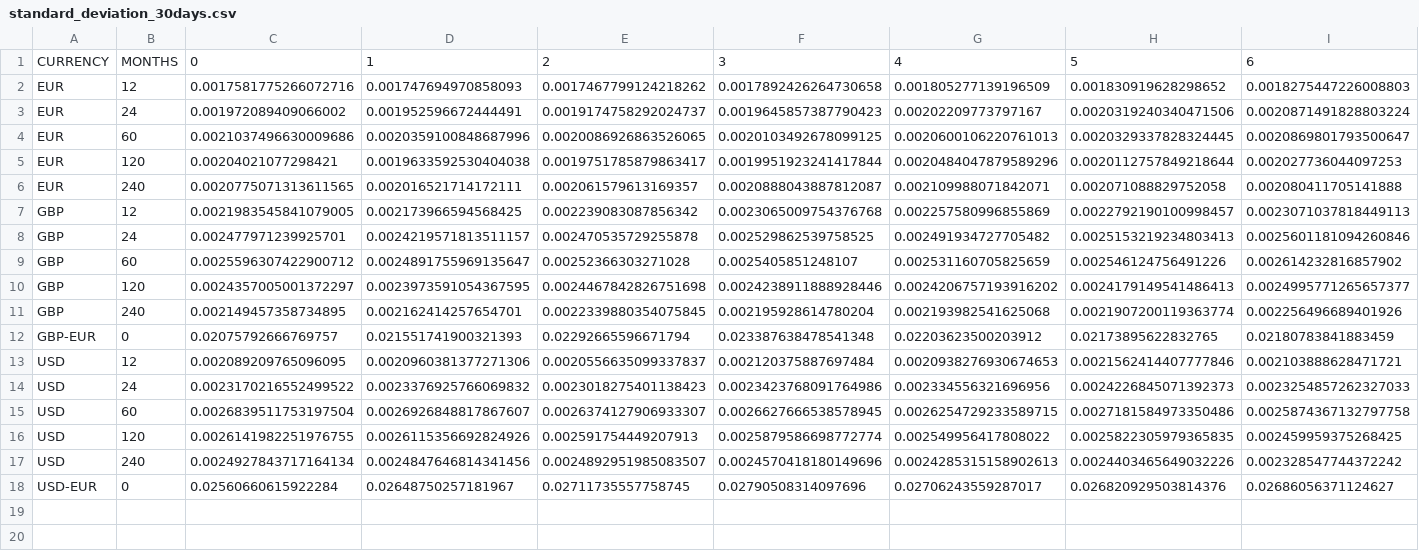
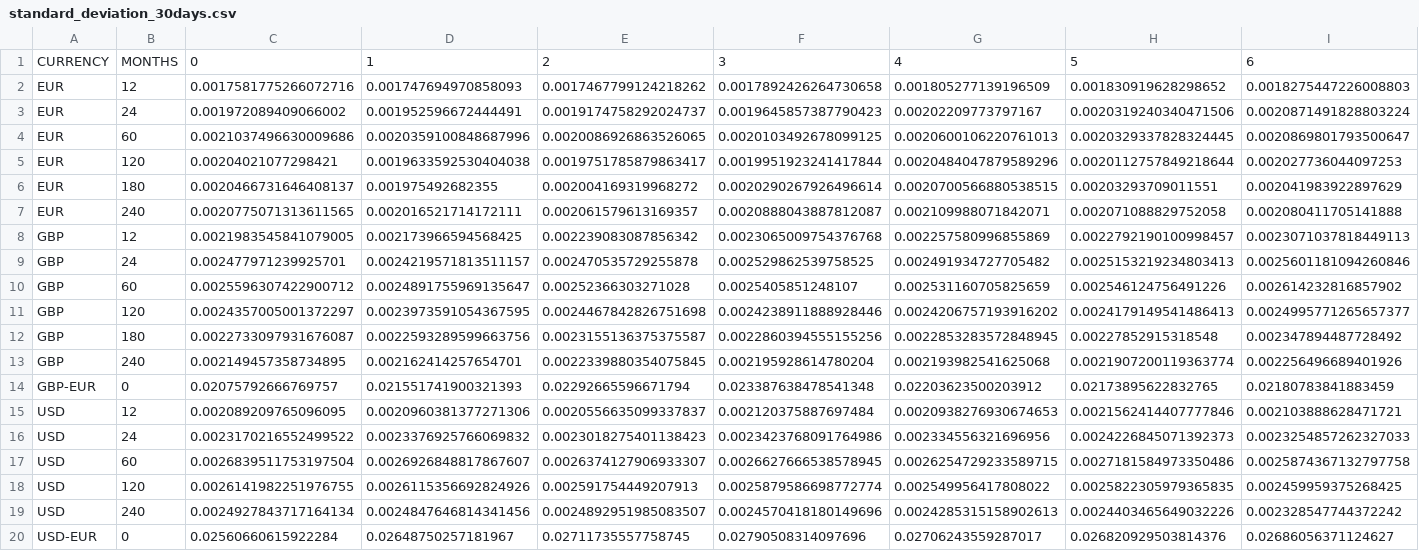
Before and after one commit to sschlenkrich/DiffFusionExamples.jl, a CSV file: ModelCalibration/data/standard_deviation_30days.csv, drawn as a sheet; only a part is shown; rows hold the shown columns only; the diff names each change by its address in the sheet, - before the commit and + after, or states it on an @@ line.

Commit message:
Add 15-year reference rate to calibration analysis

```diff
--- a/ModelCalibration/data/standard_deviation_30days.csv
+++ b/ModelCalibration/data/standard_deviation_30days.csv
+row 6: EUR | 180 | 0.0020466731646408137 | 0.001975492682355 | 0.002004169319968272 | 0.0020290267926496614 | 0.0020700566880538515 | 0.00203293709011551 | 0.002041983922897629
+row 12: GBP | 180 | 0.0022733097931676087 | 0.0022593289599663756 | 0.0023155136375375587 | 0.0022860394555155256 | 0.0022853283572848945 | 0.00227852915318548 | 0.002347894487728492
```
Also changed, not shown: 4 other files.
